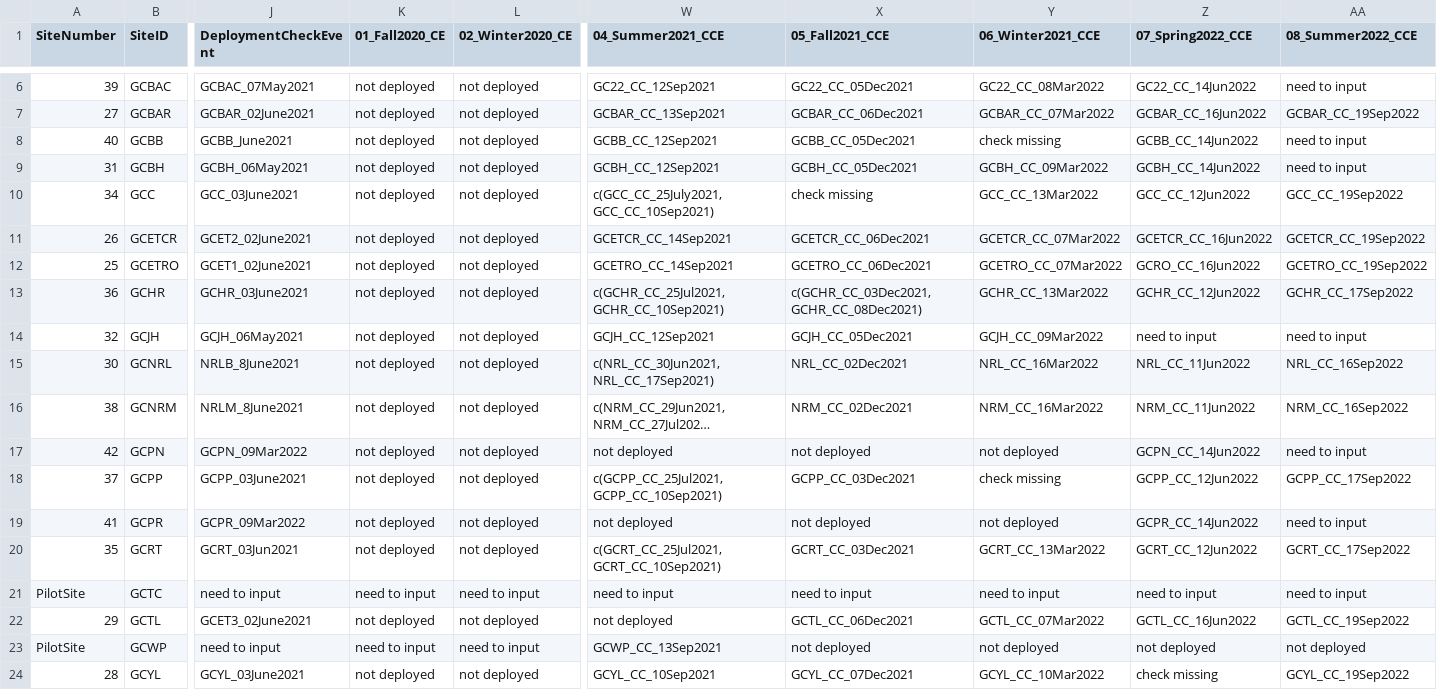
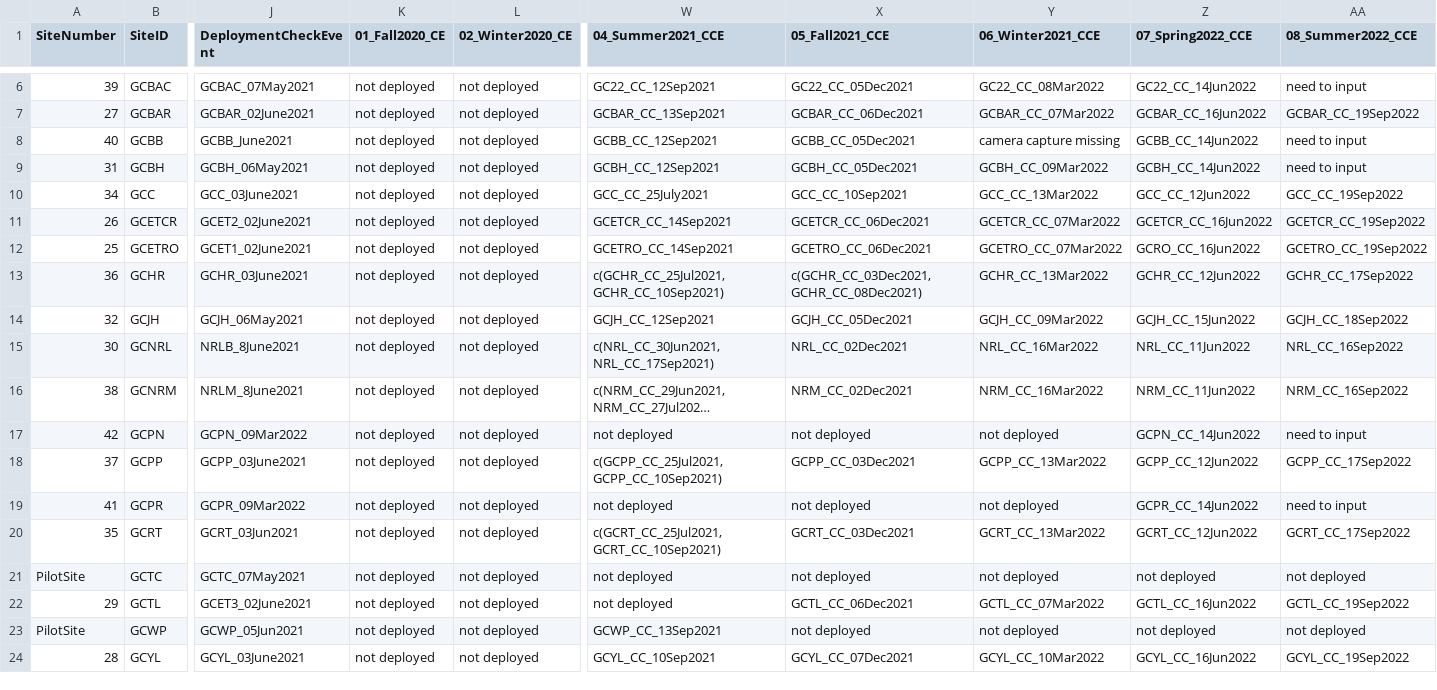
Before and after one commit to DrakeLab/willoughby-ringtail-fieldwork, a CSV file: data/camera-data/site_info.csv, drawn as a sheet; only a part is shown, gaps mark what is left out; long unchanged cells end in …; the diff covers the shown part only; the diff names each change by its address in the sheet, - before the commit and + after, or states it on an @@ line.

Commit message:
Updated site info

```diff
--- a/data/camera-data/site_info.csv
+++ b/data/camera-data/site_info.csv
-Y8 (06_Winter2021_CCE): check missing
+Y8 (06_Winter2021_CCE): camera capture missing
-W10 (04_Summer2021_CCE): c(GCC_CC_25July2021, GCC_CC_10Sep2021)
+W10 (04_Summer2021_CCE): GCC_CC_25July2021
-X10 (05_Fall2021_CCE): check missing
+X10 (05_Fall2021_CCE): GCC_CC_10Sep2021
-Z14 (07_Spring2022_CCE): need to input
+Z14 (07_Spring2022_CCE): GCJH_CC_15Jun2022
-AA14 (08_Summer2022_CCE): need to input
+AA14 (08_Summer2022_CCE): GCJH_CC_18Sep2022
-Y18 (06_Winter2021_CCE): check missing
+Y18 (06_Winter2021_CCE): GCPP_CC_13Mar2022
-J21 (DeploymentCheckEvent): need to input
+J21 (DeploymentCheckEvent): GCTC_07May2021
-K21 (01_Fall2020_CE): need to input
+K21 (01_Fall2020_CE): not deployed
-L21 (02_Winter2020_CE): need to input
+L21 (02_Winter2020_CE): not deployed
-W21 (04_Summer2021_CCE): need to input
+W21 (04_Summer2021_CCE): not deployed
-X21 (05_Fall2021_CCE): need to input
+X21 (05_Fall2021_CCE): not deployed
-Y21 (06_Winter2021_CCE): need to input
+Y21 (06_Winter2021_CCE): not deployed
-Z21 (07_Spring2022_CCE): need to input
+Z21 (07_Spring2022_CCE): not deployed
-AA21 (08_Summer2022_CCE): need to input
+AA21 (08_Summer2022_CCE): not deployed
-J23 (DeploymentCheckEvent): need to input
+J23 (DeploymentCheckEvent): GCWP_05Jun2021
-K23 (01_Fall2020_CE): need to input
+K23 (01_Fall2020_CE): not deployed
-L23 (02_Winter2020_CE): need to input
+L23 (02_Winter2020_CE): not deployed
-Z24 (07_Spring2022_CCE): check missing
+Z24 (07_Spring2022_CCE): GCYL_CC_16Jun2022
```
Also changed, not shown: 107 edited cells elsewhere in this file.
